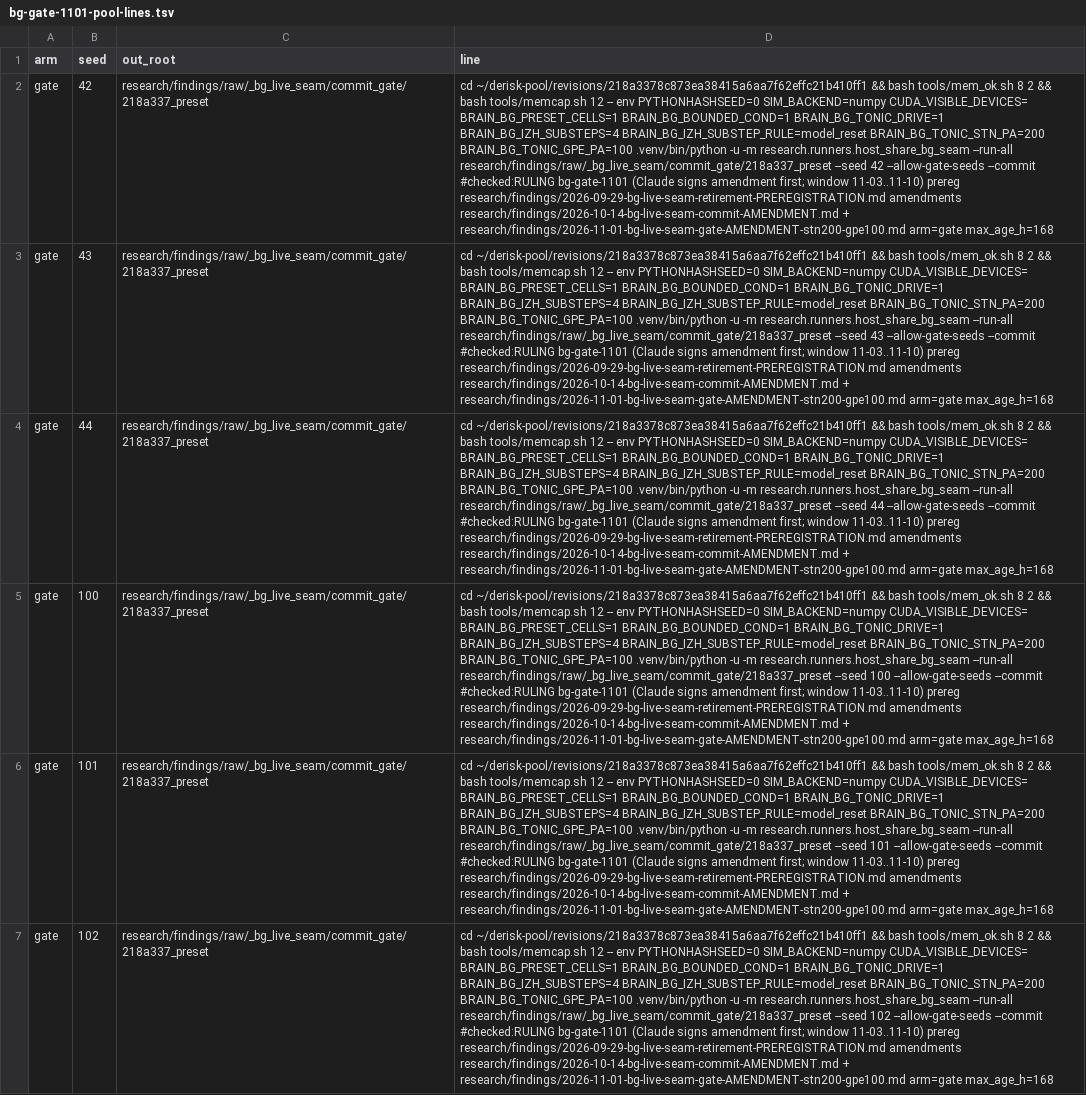
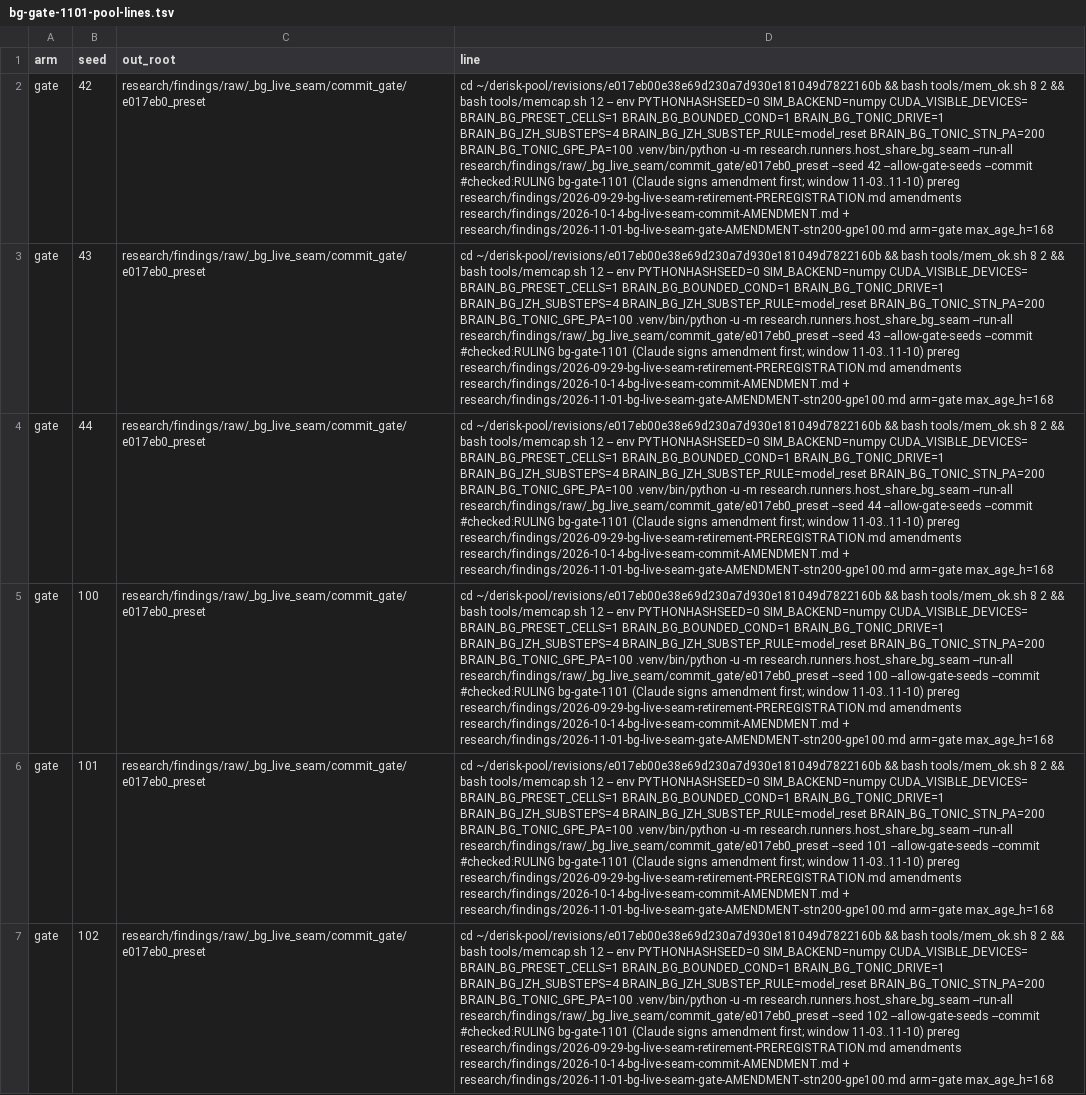
Before and after one commit to danthi123/neural-simulator, a TSV file: research/coordination/bg-gate-1101-pool-lines.tsv, drawn as a sheet; only a part is shown; the diff covers the shown part only; the diff names each change by its address in the sheet, - before the commit and + after, or states it on an @@ line.

```diff
--- a/research/coordination/bg-gate-1101-pool-lines.tsv
+++ b/research/coordination/bg-gate-1101-pool-lines.tsv
-C2:C7 (out_root): research/findings/raw/_bg_live_seam/commit_gate/218a337_preset
+C2:C7 (out_root): research/findings/raw/_bg_live_seam/commit_gate/e017eb0_preset
-D2 (line): cd ~/derisk-pool/revisions/218a3378c873ea38415a6aa7f62effc21b410ff1 && bash tools/mem_ok.sh 8 2 && bash tools/memcap.sh 12 -- env PYTHONHASHSEED=0 SIM_BACKEND=numpy CUDA_VISIBLE_DEVICES= BRAIN_BG_PRESET_CELLS=1 BRAIN_BG_BOUNDED_COND=1 BRAIN_BG_TONIC_DRIVE=1 BRAIN_BG_IZH_SUBSTEPS=4 BRAIN_BG_IZH_SUBSTEP_RULE=model_reset BRAIN_BG_TONIC_STN_PA=200 BRAIN_BG_TONIC_GPE_PA=100 .venv/bin/python -u -m research.runners.host_share_bg_seam --run-all research/findings/raw/_bg_live_seam/commit_gate/218a337_preset --seed 42…
+D2 (line): cd ~/derisk-pool/revisions/e017eb00e38e69d230a7d930e181049d7822160b && bash tools/mem_ok.sh 8 2 && bash tools/memcap.sh 12 -- env PYTHONHASHSEED=0 SIM_BACKEND=numpy CUDA_VISIBLE_DEVICES= BRAIN_BG_PRESET_CELLS=1 BRAIN_BG_BOUNDED_COND=1 BRAIN_BG_TONIC_DRIVE=1 BRAIN_BG_IZH_SUBSTEPS=4 BRAIN_BG_IZH_SUBSTEP_RULE=model_reset BRAIN_BG_TONIC_STN_PA=200 BRAIN_BG_TONIC_GPE_PA=100 .venv/bin/python -u -m research.runners.host_share_bg_seam --run-all research/findings/raw/_bg_live_seam/commit_gate/e017eb0_preset --seed 42…
-D3 (line): cd ~/derisk-pool/revisions/218a3378c873ea38415a6aa7f62effc21b410ff1 && bash tools/mem_ok.sh 8 2 && bash tools/memcap.sh 12 -- env PYTHONHASHSEED=0 SIM_BACKEND=numpy CUDA_VISIBLE_DEVICES= BRAIN_BG_PRESET_CELLS=1 BRAIN_BG_BOUNDED_COND=1 BRAIN_BG_TONIC_DRIVE=1 BRAIN_BG_IZH_SUBSTEPS=4 BRAIN_BG_IZH_SUBSTEP_RULE=model_reset BRAIN_BG_TONIC_STN_PA=200 BRAIN_BG_TONIC_GPE_PA=100 .venv/bin/python -u -m research.runners.host_share_bg_seam --run-all research/findings/raw/_bg_live_seam/commit_gate/218a337_preset --seed 43…
+D3 (line): cd ~/derisk-pool/revisions/e017eb00e38e69d230a7d930e181049d7822160b && bash tools/mem_ok.sh 8 2 && bash tools/memcap.sh 12 -- env PYTHONHASHSEED=0 SIM_BACKEND=numpy CUDA_VISIBLE_DEVICES= BRAIN_BG_PRESET_CELLS=1 BRAIN_BG_BOUNDED_COND=1 BRAIN_BG_TONIC_DRIVE=1 BRAIN_BG_IZH_SUBSTEPS=4 BRAIN_BG_IZH_SUBSTEP_RULE=model_reset BRAIN_BG_TONIC_STN_PA=200 BRAIN_BG_TONIC_GPE_PA=100 .venv/bin/python -u -m research.runners.host_share_bg_seam --run-all research/findings/raw/_bg_live_seam/commit_gate/e017eb0_preset --seed 43…
-D4 (line): cd ~/derisk-pool/revisions/218a3378c873ea38415a6aa7f62effc21b410ff1 && bash tools/mem_ok.sh 8 2 && bash tools/memcap.sh 12 -- env PYTHONHASHSEED=0 SIM_BACKEND=numpy CUDA_VISIBLE_DEVICES= BRAIN_BG_PRESET_CELLS=1 BRAIN_BG_BOUNDED_COND=1 BRAIN_BG_TONIC_DRIVE=1 BRAIN_BG_IZH_SUBSTEPS=4 BRAIN_BG_IZH_SUBSTEP_RULE=model_reset BRAIN_BG_TONIC_STN_PA=200 BRAIN_BG_TONIC_GPE_PA=100 .venv/bin/python -u -m research.runners.host_share_bg_seam --run-all research/findings/raw/_bg_live_seam/commit_gate/218a337_preset --seed 44…
+D4 (line): cd ~/derisk-pool/revisions/e017eb00e38e69d230a7d930e181049d7822160b && bash tools/mem_ok.sh 8 2 && bash tools/memcap.sh 12 -- env PYTHONHASHSEED=0 SIM_BACKEND=numpy CUDA_VISIBLE_DEVICES= BRAIN_BG_PRESET_CELLS=1 BRAIN_BG_BOUNDED_COND=1 BRAIN_BG_TONIC_DRIVE=1 BRAIN_BG_IZH_SUBSTEPS=4 BRAIN_BG_IZH_SUBSTEP_RULE=model_reset BRAIN_BG_TONIC_STN_PA=200 BRAIN_BG_TONIC_GPE_PA=100 .venv/bin/python -u -m research.runners.host_share_bg_seam --run-all research/findings/raw/_bg_live_seam/commit_gate/e017eb0_preset --seed 44…
-D5 (line): cd ~/derisk-pool/revisions/218a3378c873ea38415a6aa7f62effc21b410ff1 && bash tools/mem_ok.sh 8 2 && bash tools/memcap.sh 12 -- env PYTHONHASHSEED=0 SIM_BACKEND=numpy CUDA_VISIBLE_DEVICES= BRAIN_BG_PRESET_CELLS=1 BRAIN_BG_BOUNDED_COND=1 BRAIN_BG_TONIC_DRIVE=1 BRAIN_BG_IZH_SUBSTEPS=4 BRAIN_BG_IZH_SUBSTEP_RULE=model_reset BRAIN_BG_TONIC_STN_PA=200 BRAIN_BG_TONIC_GPE_PA=100 .venv/bin/python -u -m research.runners.host_share_bg_seam --run-all research/findings/raw/_bg_live_seam/commit_gate/218a337_preset --seed 100…
+D5 (line): cd ~/derisk-pool/revisions/e017eb00e38e69d230a7d930e181049d7822160b && bash tools/mem_ok.sh 8 2 && bash tools/memcap.sh 12 -- env PYTHONHASHSEED=0 SIM_BACKEND=numpy CUDA_VISIBLE_DEVICES= BRAIN_BG_PRESET_CELLS=1 BRAIN_BG_BOUNDED_COND=1 BRAIN_BG_TONIC_DRIVE=1 BRAIN_BG_IZH_SUBSTEPS=4 BRAIN_BG_IZH_SUBSTEP_RULE=model_reset BRAIN_BG_TONIC_STN_PA=200 BRAIN_BG_TONIC_GPE_PA=100 .venv/bin/python -u -m research.runners.host_share_bg_seam --run-all research/findings/raw/_bg_live_seam/commit_gate/e017eb0_preset --seed 100…
-D6 (line): cd ~/derisk-pool/revisions/218a3378c873ea38415a6aa7f62effc21b410ff1 && bash tools/mem_ok.sh 8 2 && bash tools/memcap.sh 12 -- env PYTHONHASHSEED=0 SIM_BACKEND=numpy CUDA_VISIBLE_DEVICES= BRAIN_BG_PRESET_CELLS=1 BRAIN_BG_BOUNDED_COND=1 BRAIN_BG_TONIC_DRIVE=1 BRAIN_BG_IZH_SUBSTEPS=4 BRAIN_BG_IZH_SUBSTEP_RULE=model_reset BRAIN_BG_TONIC_STN_PA=200 BRAIN_BG_TONIC_GPE_PA=100 .venv/bin/python -u -m research.runners.host_share_bg_seam --run-all research/findings/raw/_bg_live_seam/commit_gate/218a337_preset --seed 101…
+D6 (line): cd ~/derisk-pool/revisions/e017eb00e38e69d230a7d930e181049d7822160b && bash tools/mem_ok.sh 8 2 && bash tools/memcap.sh 12 -- env PYTHONHASHSEED=0 SIM_BACKEND=numpy CUDA_VISIBLE_DEVICES= BRAIN_BG_PRESET_CELLS=1 BRAIN_BG_BOUNDED_COND=1 BRAIN_BG_TONIC_DRIVE=1 BRAIN_BG_IZH_SUBSTEPS=4 BRAIN_BG_IZH_SUBSTEP_RULE=model_reset BRAIN_BG_TONIC_STN_PA=200 BRAIN_BG_TONIC_GPE_PA=100 .venv/bin/python -u -m research.runners.host_share_bg_seam --run-all research/findings/raw/_bg_live_seam/commit_gate/e017eb0_preset --seed 101…
-D7 (line): cd ~/derisk-pool/revisions/218a3378c873ea38415a6aa7f62effc21b410ff1 && bash tools/mem_ok.sh 8 2 && bash tools/memcap.sh 12 -- env PYTHONHASHSEED=0 SIM_BACKEND=numpy CUDA_VISIBLE_DEVICES= BRAIN_BG_PRESET_CELLS=1 BRAIN_BG_BOUNDED_COND=1 BRAIN_BG_TONIC_DRIVE=1 BRAIN_BG_IZH_SUBSTEPS=4 BRAIN_BG_IZH_SUBSTEP_RULE=model_reset BRAIN_BG_TONIC_STN_PA=200 BRAIN_BG_TONIC_GPE_PA=100 .venv/bin/python -u -m research.runners.host_share_bg_seam --run-all research/findings/raw/_bg_live_seam/commit_gate/218a337_preset --seed 102…
+D7 (line): cd ~/derisk-pool/revisions/e017eb00e38e69d230a7d930e181049d7822160b && bash tools/mem_ok.sh 8 2 && bash tools/memcap.sh 12 -- env PYTHONHASHSEED=0 SIM_BACKEND=numpy CUDA_VISIBLE_DEVICES= BRAIN_BG_PRESET_CELLS=1 BRAIN_BG_BOUNDED_COND=1 BRAIN_BG_TONIC_DRIVE=1 BRAIN_BG_IZH_SUBSTEPS=4 BRAIN_BG_IZH_SUBSTEP_RULE=model_reset BRAIN_BG_TONIC_STN_PA=200 BRAIN_BG_TONIC_GPE_PA=100 .venv/bin/python -u -m research.runners.host_share_bg_seam --run-all research/findings/raw/_bg_live_seam/commit_gate/e017eb0_preset --seed 102…
```
Also changed, not shown: 36 edited cells elsewhere in this file.
